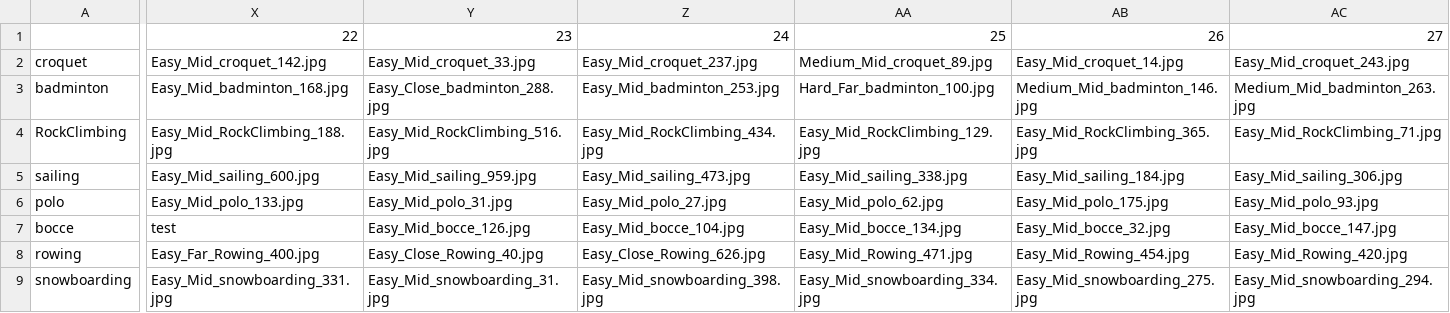
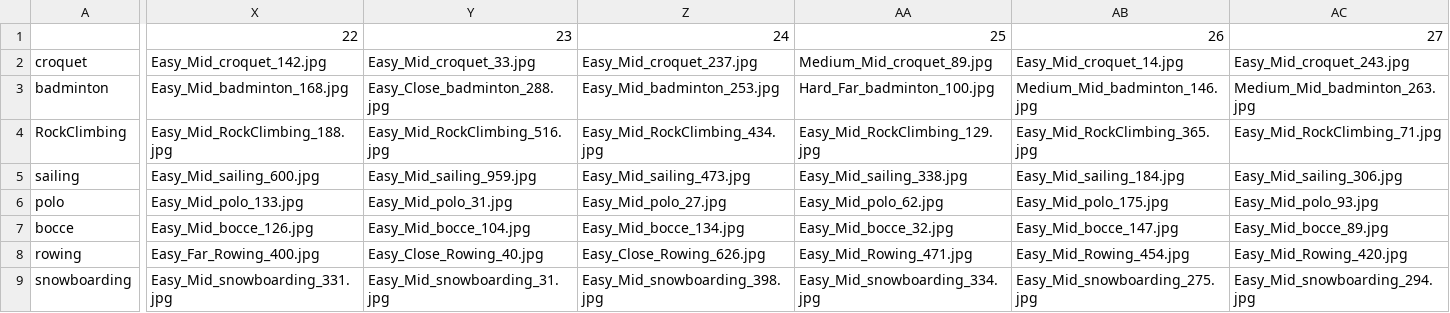
Before and after one commit to antoyang/NAS-Benchmark, a CSV file: data/Sport8_test.csv, drawn as a sheet; only a part is shown, gaps mark what is left out; the diff covers the shown part only; the diff names each change by its address in the sheet, - before the commit and + after, or states it on an @@ line.

Commit message:
Add files via upload

```diff
--- a/data/Sport8_test.csv
+++ b/data/Sport8_test.csv
-X7: test
+X7: Easy_Mid_bocce_126.jpg
-Y7: Easy_Mid_bocce_126.jpg
+Y7: Easy_Mid_bocce_104.jpg
-Z7: Easy_Mid_bocce_104.jpg
+Z7: Easy_Mid_bocce_134.jpg
-AA7: Easy_Mid_bocce_134.jpg
+AA7: Easy_Mid_bocce_32.jpg
-AB7: Easy_Mid_bocce_32.jpg
+AB7: Easy_Mid_bocce_147.jpg
-AC7: Easy_Mid_bocce_147.jpg
+AC7: Easy_Mid_bocce_89.jpg
```
Also changed, not shown: 1 edited cell elsewhere in this file.
